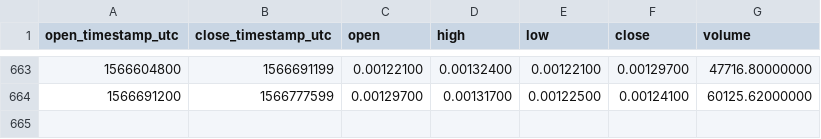
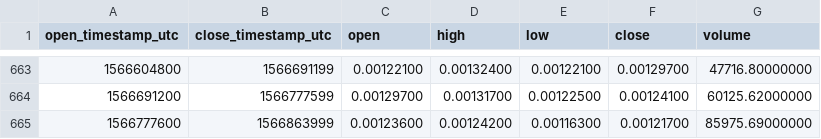
Before and after one commit to cryptobigbro/binance-ARKETH, a CSV file: binance-ARKETH-1d.csv, drawn as a sheet; only a part is shown, gaps mark what is left out.

Commit message:
Update OHLCV data.

```diff
--- a/binance-ARKETH-1d.csv
+++ b/binance-ARKETH-1d.csv
@@ -664 +664,2 @@ open_timestamp_utc,close_timestamp_utc,open,high,low,close,volume
 1566691200,1566777599,0.00129700,0.00131700,0.00122500,0.00124100,60125.62000000
+1566777600,1566863999,0.00123600,0.00124200,0.00116300,0.00121700,85975.69000000
```
Also changed, not shown: 1 other file.
